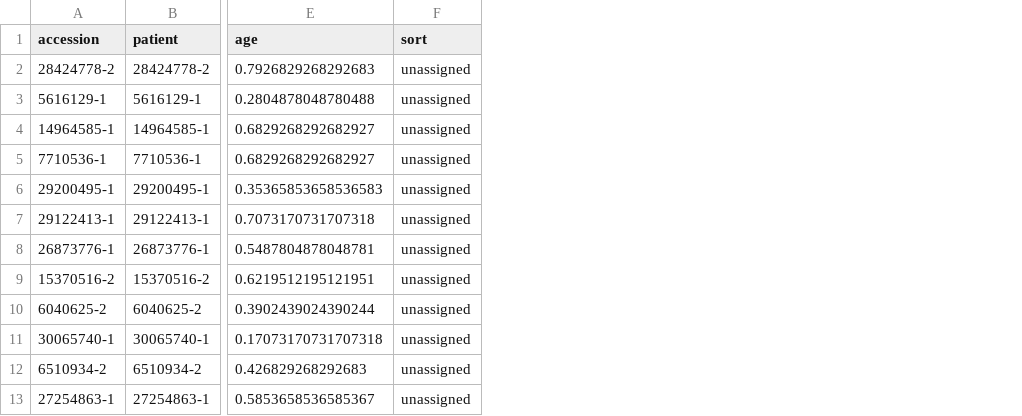
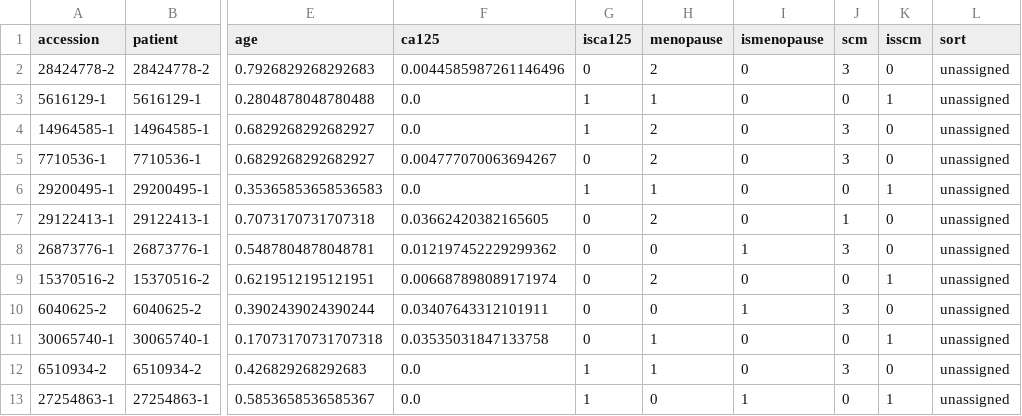
Before and after one commit to gdcohan/hepatocellular-v-cholangiocarcinoma, a CSV file: 6f91b43f-d6cd-42dc-9eb6-8178f4ea8cc1-validation.csv, drawn as a sheet; only a part is shown, gaps mark what is left out; the diff names each change by its address in the sheet, - before the commit and + after, or states it on an @@ line.

```diff
--- a/6f91b43f-d6cd-42dc-9eb6-8178f4ea8cc1-validation.csv
+++ b/6f91b43f-d6cd-42dc-9eb6-8178f4ea8cc1-validation.csv
+column F (ca125), rows 2-13: 0.0044585987261146496 | 0.0 | 0.0 | 0.004777070063694267 | 0.0 | 0.03662420382165605 | 0.012197452229299362 | 0.006687898089171974 | 0.03407643312101911 | 0.03535031847133758 | 0.0 | 0.0
+column G (isca125), rows 2-13: 0 | 1 | 1 | 0 | 1 | 0 | 0 | 0 | 0 | 0 | 1 | 1
+column H (menopause), rows 2-13: 2 | 1 | 2 | 2 | 1 | 2 | 0 | 2 | 0 | 1 | 1 | 0
+column I (ismenopause), rows 2-13: 0 | 0 | 0 | 0 | 0 | 0 | 1 | 0 | 1 | 0 | 0 | 1
+column J (scm), rows 2-13: 3 | 0 | 3 | 3 | 0 | 1 | 3 | 0 | 3 | 0 | 3 | 0
+column K (isscm), rows 2-13: 0 | 1 | 0 | 0 | 1 | 0 | 0 | 1 | 0 | 1 | 0 | 1
```
Also changed, not shown: 6f91b43f-d6cd-42dc-9eb6-8178f4ea8cc1-test.csv, 1 other file.
